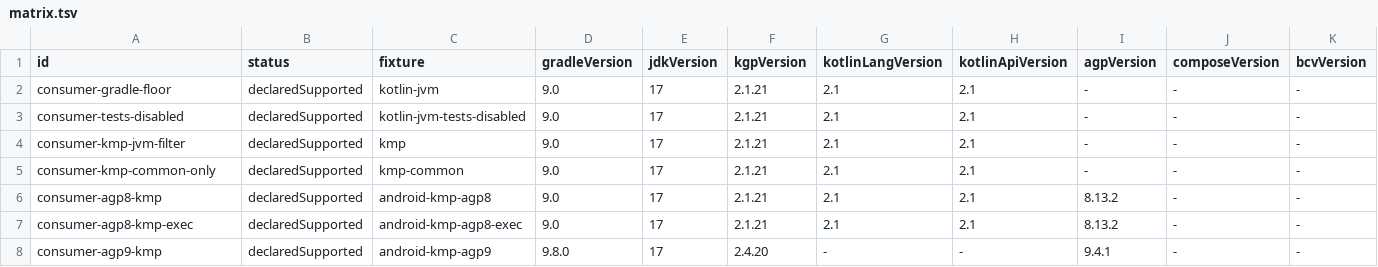
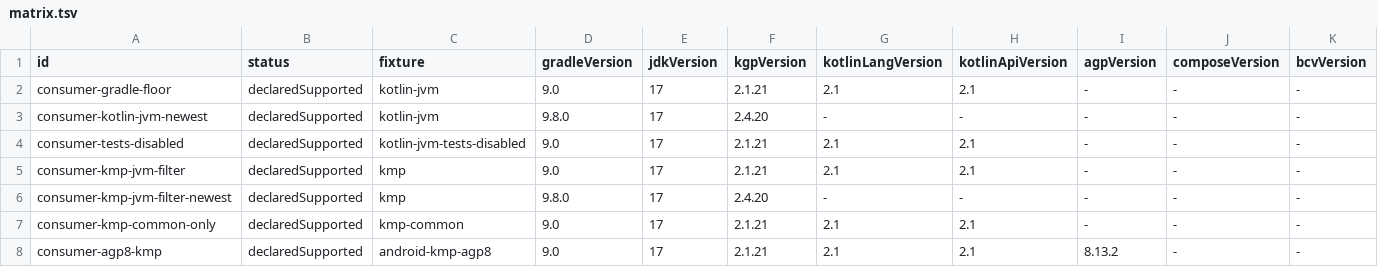
Before and after one commit to fluxo-kt/fluxo-kmp-conf, a TSV file: compat/matrix.tsv, drawn as a sheet; only a part is shown; the shorter side is filled out with more unchanged rows; rows hold the shown columns only; the diff names each change by its address in the sheet, - before the commit and + after, or states it on an @@ line.

Commit message:
test(compat): run the Kotlin/JVM and KMP fixtures on the newest Gradle and Kotlin line
Both fixtures ran only at the floor (Gradle 9.0, KGP 2.1.21), so nothing exercised plain Kotlin/JVM or pure-KMP consumers on Gradle 9.8.0 with KGP 2.4.20, the line the Android and Compose rows already cover. Both new rows (and the Kotlin/JVM marker variant) pass under the compat tripwires.

```diff
--- a/compat/matrix.tsv
+++ b/compat/matrix.tsv
+row 3: consumer-kotlin-jvm-newest | declaredSupported | kotlin-jvm | 9.8.0 | 17 | 2.4.20 | - | - | - | - | -
+row 6: consumer-kmp-jvm-filter-newest | declaredSupported | kmp | 9.8.0 | 17 | 2.4.20 | - | - | - | - | -
```
